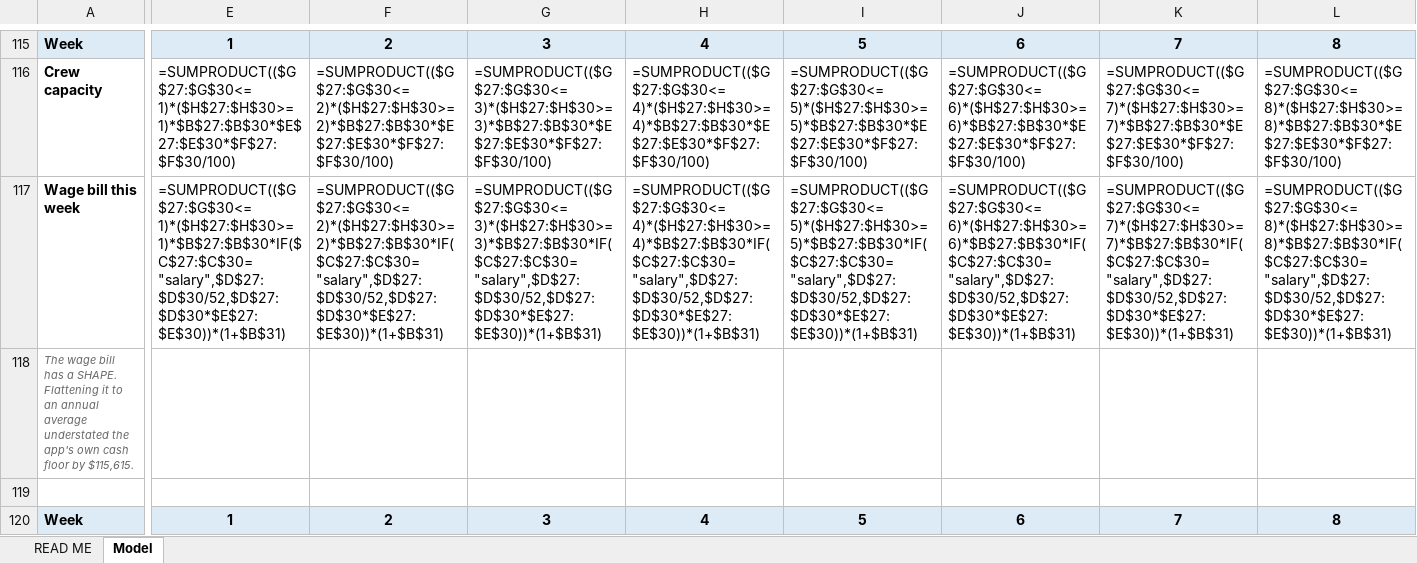
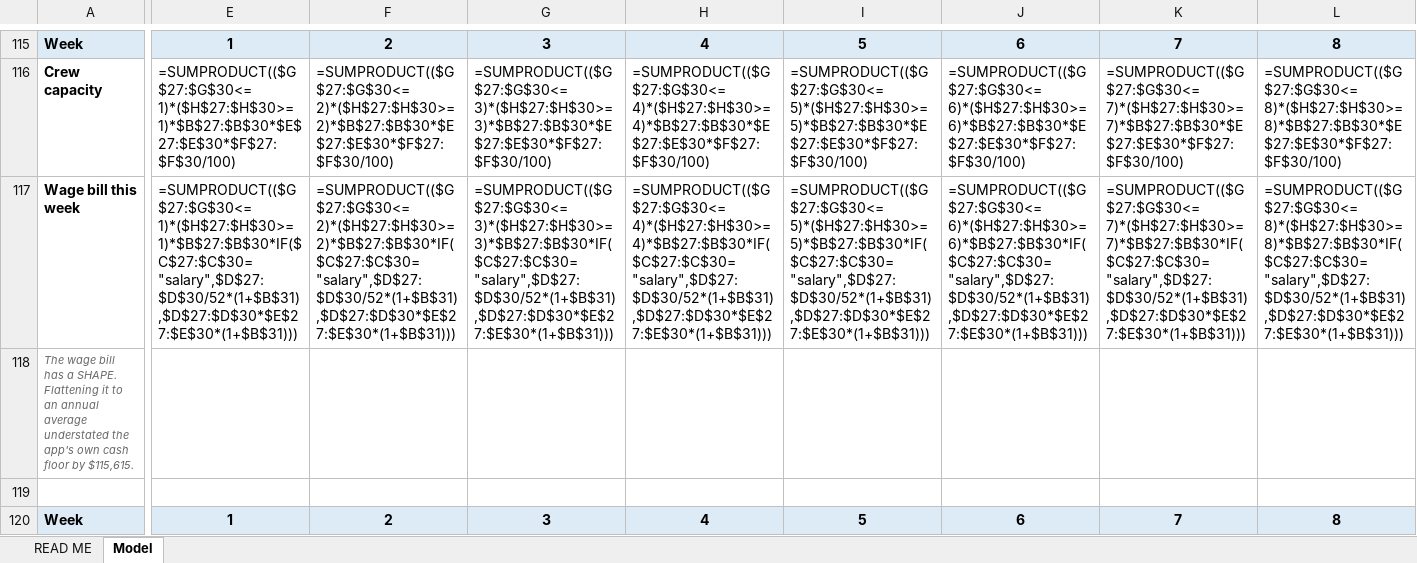
Before and after one commit to GregNica/crop-mix-optimizer, an Excel workbook: toy_models/farm_toy_v7_labour.xlsx, sheet Model, drawn as a sheet; only a part is shown, gaps mark what is left out; values as stored, in another font and other column widths than the file's, no borders; formulas without a stored value are shown as written; conditional formats not drawn; the diff covers the shown part only; the diff names each change by its address in the sheet, - before the commit and + after, or states it on an @@ line.

```diff
--- a/toy_models/farm_toy_v7_labour.xlsx (sheet Model)
+++ b/toy_models/farm_toy_v7_labour.xlsx (sheet Model)
-E117: =SUMPRODUCT(($G$27:$G$30<=1)*($H$27:$H$30>=1)*$B$27:$B$30*IF($C$27:$C$30="salary",$D$27:$D$30/52,$D$27:$D$30*$E$27:$E$30))*(1+$B$31)
+E117: =SUMPRODUCT(($G$27:$G$30<=1)*($H$27:$H$30>=1)*$B$27:$B$30*IF($C$27:$C$30="salary",$D$27:$D$30/52*(1+$B$31),$D$27:$D$30*$E$27:$E$30*(1+$B$31)))
-F117: =SUMPRODUCT(($G$27:$G$30<=2)*($H$27:$H$30>=2)*$B$27:$B$30*IF($C$27:$C$30="salary",$D$27:$D$30/52,$D$27:$D$30*$E$27:$E$30))*(1+$B$31)
+F117: =SUMPRODUCT(($G$27:$G$30<=2)*($H$27:$H$30>=2)*$B$27:$B$30*IF($C$27:$C$30="salary",$D$27:$D$30/52*(1+$B$31),$D$27:$D$30*$E$27:$E$30*(1+$B$31)))
-G117: =SUMPRODUCT(($G$27:$G$30<=3)*($H$27:$H$30>=3)*$B$27:$B$30*IF($C$27:$C$30="salary",$D$27:$D$30/52,$D$27:$D$30*$E$27:$E$30))*(1+$B$31)
+G117: =SUMPRODUCT(($G$27:$G$30<=3)*($H$27:$H$30>=3)*$B$27:$B$30*IF($C$27:$C$30="salary",$D$27:$D$30/52*(1+$B$31),$D$27:$D$30*$E$27:$E$30*(1+$B$31)))
-H117: =SUMPRODUCT(($G$27:$G$30<=4)*($H$27:$H$30>=4)*$B$27:$B$30*IF($C$27:$C$30="salary",$D$27:$D$30/52,$D$27:$D$30*$E$27:$E$30))*(1+$B$31)
+H117: =SUMPRODUCT(($G$27:$G$30<=4)*($H$27:$H$30>=4)*$B$27:$B$30*IF($C$27:$C$30="salary",$D$27:$D$30/52*(1+$B$31),$D$27:$D$30*$E$27:$E$30*(1+$B$31)))
-I117: =SUMPRODUCT(($G$27:$G$30<=5)*($H$27:$H$30>=5)*$B$27:$B$30*IF($C$27:$C$30="salary",$D$27:$D$30/52,$D$27:$D$30*$E$27:$E$30))*(1+$B$31)
+I117: =SUMPRODUCT(($G$27:$G$30<=5)*($H$27:$H$30>=5)*$B$27:$B$30*IF($C$27:$C$30="salary",$D$27:$D$30/52*(1+$B$31),$D$27:$D$30*$E$27:$E$30*(1+$B$31)))
-J117: =SUMPRODUCT(($G$27:$G$30<=6)*($H$27:$H$30>=6)*$B$27:$B$30*IF($C$27:$C$30="salary",$D$27:$D$30/52,$D$27:$D$30*$E$27:$E$30))*(1+$B$31)
+J117: =SUMPRODUCT(($G$27:$G$30<=6)*($H$27:$H$30>=6)*$B$27:$B$30*IF($C$27:$C$30="salary",$D$27:$D$30/52*(1+$B$31),$D$27:$D$30*$E$27:$E$30*(1+$B$31)))
-K117: =SUMPRODUCT(($G$27:$G$30<=7)*($H$27:$H$30>=7)*$B$27:$B$30*IF($C$27:$C$30="salary",$D$27:$D$30/52,$D$27:$D$30*$E$27:$E$30))*(1+$B$31)
+K117: =SUMPRODUCT(($G$27:$G$30<=7)*($H$27:$H$30>=7)*$B$27:$B$30*IF($C$27:$C$30="salary",$D$27:$D$30/52*(1+$B$31),$D$27:$D$30*$E$27:$E$30*(1+$B$31)))
-L117: =SUMPRODUCT(($G$27:$G$30<=8)*($H$27:$H$30>=8)*$B$27:$B$30*IF($C$27:$C$30="salary",$D$27:$D$30/52,$D$27:$D$30*$E$27:$E$30))*(1+$B$31)
+L117: =SUMPRODUCT(($G$27:$G$30<=8)*($H$27:$H$30>=8)*$B$27:$B$30*IF($C$27:$C$30="salary",$D$27:$D$30/52*(1+$B$31),$D$27:$D$30*$E$27:$E$30*(1+$B$31)))
```
Also changed, not shown: 5 added rows, 326 edited cells and cell formats elsewhere in this sheet, sheet READ ME, 3 other files.
